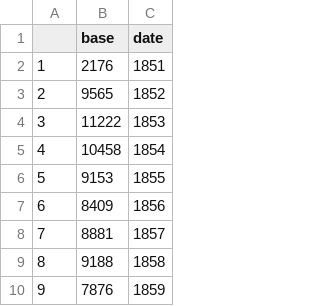
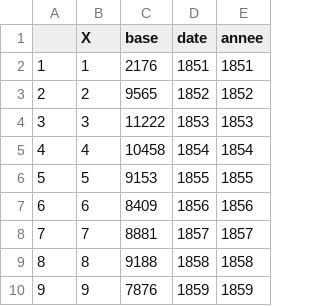
Before and after one commit to regicid/docker_gallicagram, a CSV file: gallicagram/base_presse_annees_nyt.csv, drawn as a sheet; only a part is shown; the diff names each change by its address in the sheet, - before the commit and + after, or states it on an @@ line.

```diff
--- a/gallicagram/base_presse_annees_nyt.csv
+++ b/gallicagram/base_presse_annees_nyt.csv
+column B (X), rows 2-10: 1 | 2 | 3 | 4 | 5 | 6 | 7 | 8 | 9
+column E (annee), rows 2-10: 1851 | 1852 | 1853 | 1854 | 1855 | 1856 | 1857 | 1858 | 1859
```
Also changed, not shown: 2 other files.
